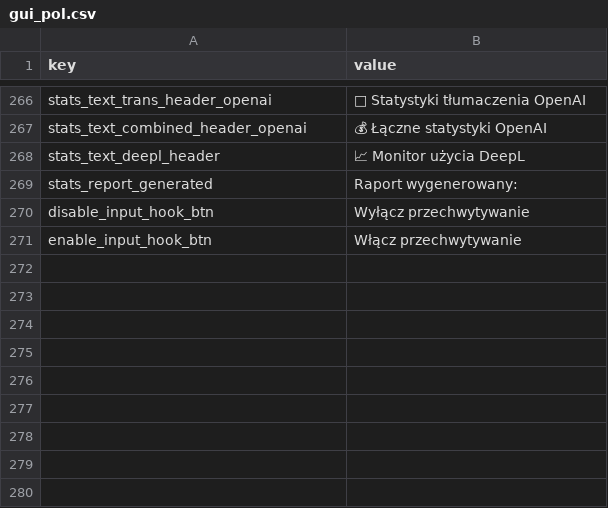
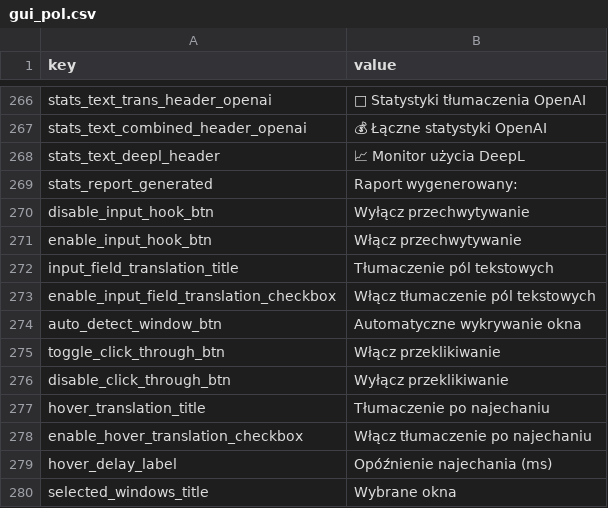
Before and after one commit to vsex7/OCR-Translator, a CSV file: resources/gui_pol.csv, drawn as a sheet; only a part is shown, gaps mark what is left out; the diff names each change by its address in the sheet, - before the commit and + after, or states it on an @@ line.

```diff
--- a/resources/gui_pol.csv
+++ b/resources/gui_pol.csv
+row 272: input_field_translation_title | Tłumaczenie pól tekstowych
+row 273: enable_input_field_translation_checkbox | Włącz tłumaczenie pól tekstowych
+row 274: auto_detect_window_btn | Automatyczne wykrywanie okna
+row 275: toggle_click_through_btn | Włącz przeklikiwanie
+row 276: disable_click_through_btn | Wyłącz przeklikiwanie
+row 277: hover_translation_title | Tłumaczenie po najechaniu
+row 278: enable_hover_translation_checkbox | Włącz tłumaczenie po najechaniu
+row 279: hover_delay_label | Opóźnienie najechania (ms)
+row 280: selected_windows_title | Wybrane okna
```
Also changed, not shown: resources/gui_eng.csv, 6 other files.
